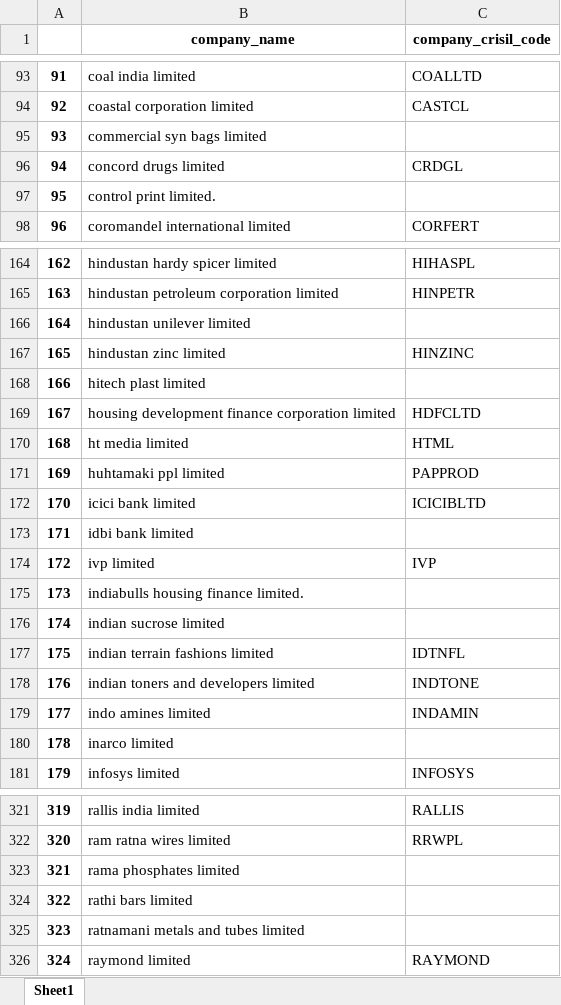
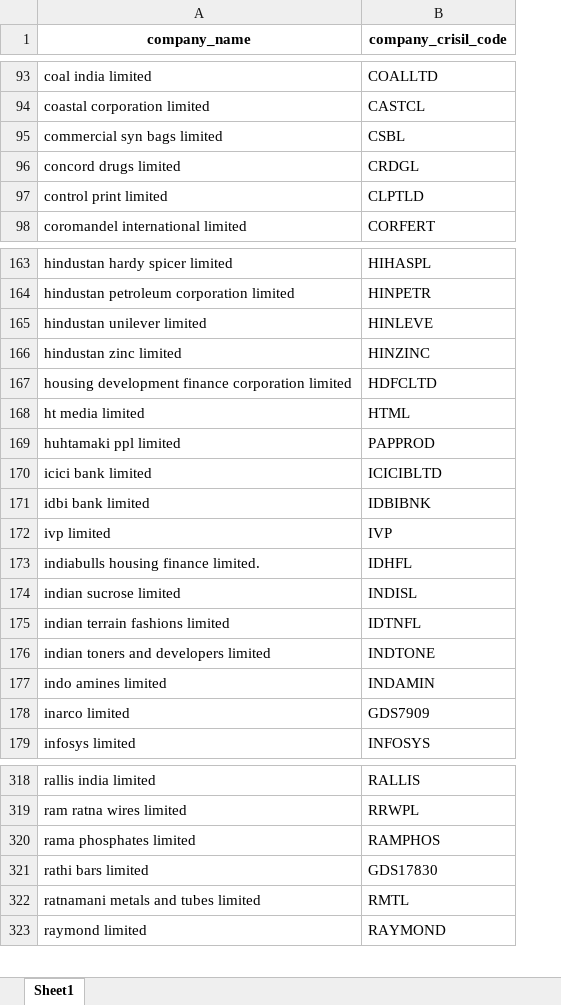
Before and after one commit to hiteshgulati/ratingsai, an Excel workbook: data/listed_companies.xlsx, sheet Sheet1, drawn as a sheet; only a part is shown, gaps mark what is left out; values as stored, in another font and other column widths than the file's, no borders; removed rows and columns are numbered as before the commit, all else as after; the diff covers the shown part only; the diff names each change by its address in the sheet, - before the commit and + after, or states it on an @@ line.

```diff
--- a/data/listed_companies.xlsx (sheet Sheet1)
+++ b/data/listed_companies.xlsx (sheet Sheet1)
-column A, rows 93-96: 91 | 92 | 93 | 94; row 98: 96; rows 164-167: 162 | 163 | 164 | 165; rows 169-181: 167 | 168 | 169 | 170 | 171 | 172 | 173 | 174 | 175 | 176 | 177 | 178 | 179; rows 321-326: 319 | 320 | 321 | 322 | 323 | 324
-B95 (company_crisil_code): (empty)
+B95 (company_crisil_code): CSBL
-row 97: 95 | control print limited.
+row 97: control print limited | CLPTLD
-B165 (company_crisil_code): (empty)
+B165 (company_crisil_code): HINLEVE
-row 168: 166 | hitech plast limited
-B171 (company_crisil_code): (empty)
+B171 (company_crisil_code): IDBIBNK
-B173 (company_crisil_code): (empty)
+B173 (company_crisil_code): IDHFL
-B174 (company_crisil_code): (empty)
+B174 (company_crisil_code): INDISL
-B178 (company_crisil_code): (empty)
+B178 (company_crisil_code): GDS7909
-B320 (company_crisil_code): (empty)
+B320 (company_crisil_code): RAMPHOS
-B321 (company_crisil_code): (empty)
+B321 (company_crisil_code): GDS17830
-B322 (company_crisil_code): (empty)
+B322 (company_crisil_code): RMTL
```
Also changed, not shown: 2 removed rows and 46 edited cells elsewhere in this sheet, 1 other file.
